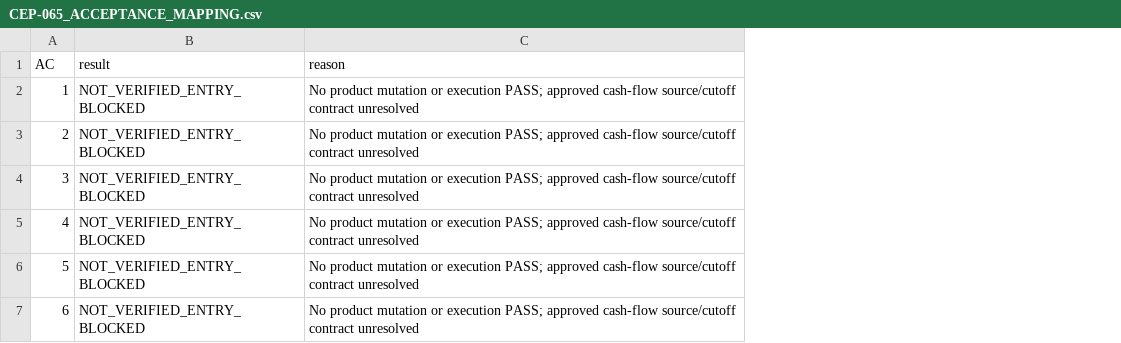
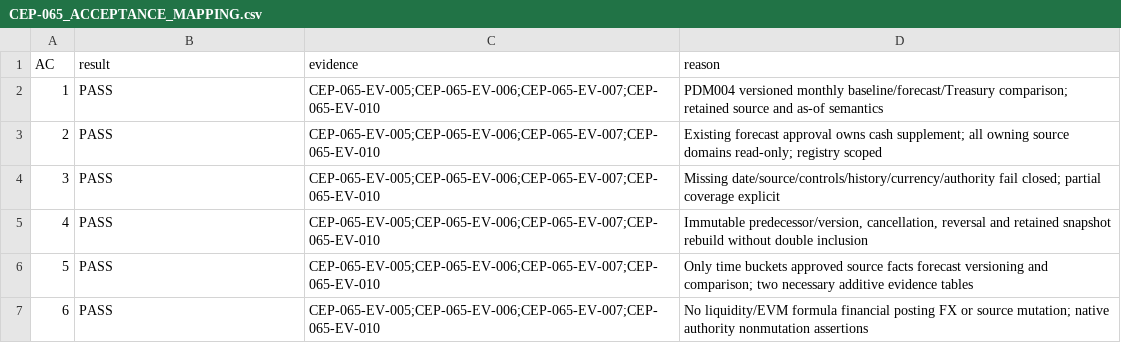
Before and after one commit to zerangzadeh/ConstructionCompanySolution, a CSV file: docs/governance/cep/evidence/CEP-065_ACCEPTANCE_MAPPING.csv, drawn as a sheet; addresses are those after the commit; the diff names each change by its address in the sheet, - before the commit and + after, or states it on an @@ line.

```diff
--- a/docs/governance/cep/evidence/CEP-065_ACCEPTANCE_MAPPING.csv
+++ b/docs/governance/cep/evidence/CEP-065_ACCEPTANCE_MAPPING.csv
+column C (evidence), rows 2-7: all CEP-065-EV-005;CEP-065-EV-006;CEP-065-EV-007;CEP-065-EV-010
-B2:B7 (result): NOT_VERIFIED_ENTRY_BLOCKED
+B2:B7 (result): PASS
-D2 (reason): No product mutation or execution PASS; approved cash-flow source/cutoff contract unresolved
+D2 (reason): PDM004 versioned monthly baseline/forecast/Treasury comparison; retained source and as-of semantics
-D3 (reason): No product mutation or execution PASS; approved cash-flow source/cutoff contract unresolved
+D3 (reason): Existing forecast approval owns cash supplement; all owning source domains read-only; registry scoped
-D4 (reason): No product mutation or execution PASS; approved cash-flow source/cutoff contract unresolved
+D4 (reason): Missing date/source/controls/history/currency/authority fail closed; partial coverage explicit
-D5 (reason): No product mutation or execution PASS; approved cash-flow source/cutoff contract unresolved
+D5 (reason): Immutable predecessor/version, cancellation, reversal and retained snapshot rebuild without double inclusion
-D6 (reason): No product mutation or execution PASS; approved cash-flow source/cutoff contract unresolved
+D6 (reason): Only time buckets approved source facts forecast versioning and comparison; two necessary additive evidence tables
-D7 (reason): No product mutation or execution PASS; approved cash-flow source/cutoff contract unresolved
+D7 (reason): No liquidity/EVM formula financial posting FX or source mutation; native authority nonmutation assertions
```
Also changed, not shown: docs/governance/cep/evidence/CEP-065_EVIDENCE_MANIFEST.csv, 30 other files.
